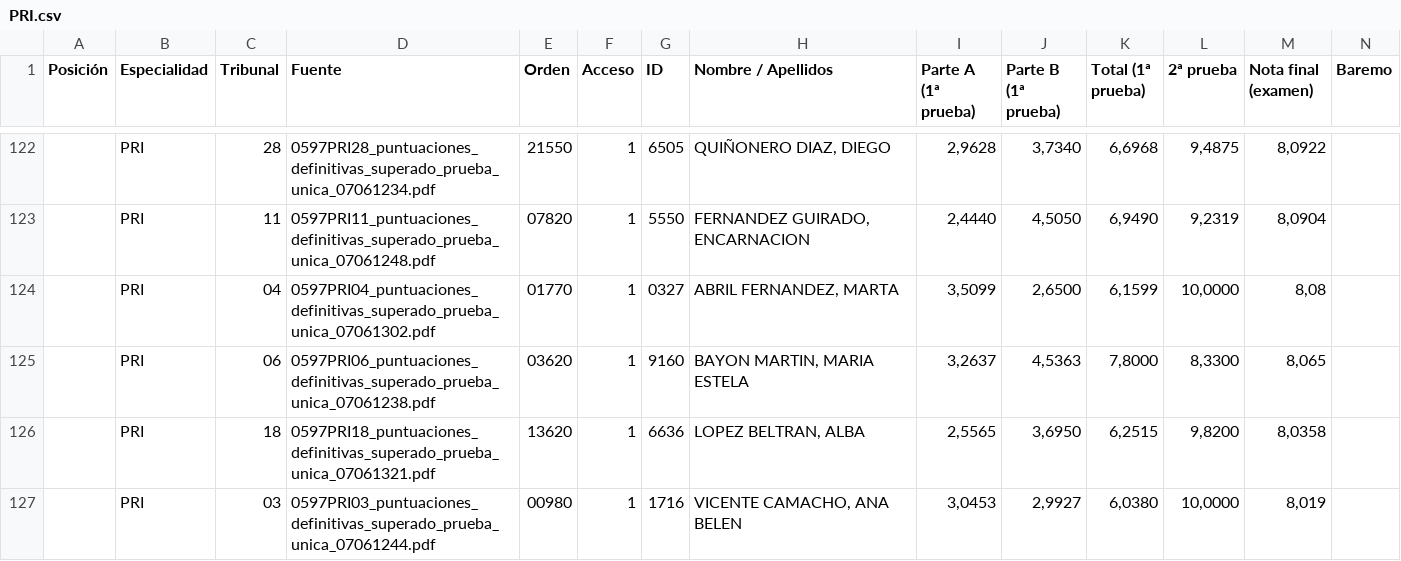
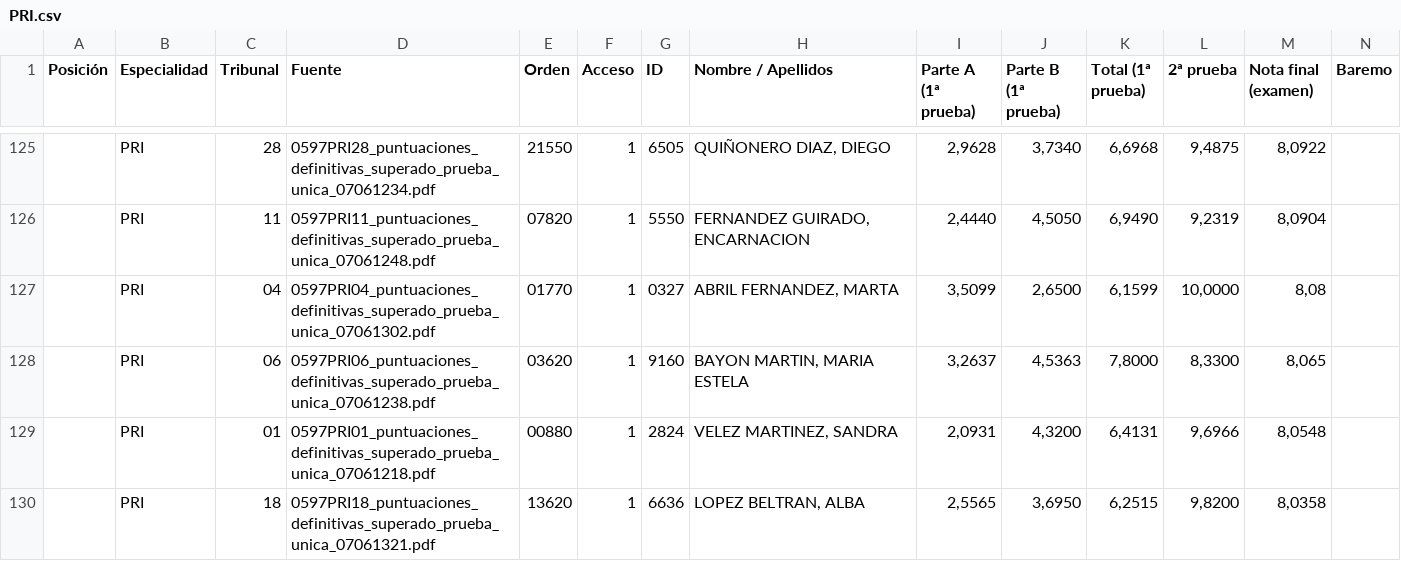
Before and after one commit to LearnInSpaceHQ/learninspacehq.github.io, a CSV file: PRI.csv, drawn as a sheet; only a part is shown, gaps mark what is left out; the shorter side is filled out with more unchanged rows; rows hold the shown columns only; the diff covers the shown part only; the diff names each change by its address in the sheet, - before the commit and + after, or states it on an @@ line.

```diff
--- a/PRI.csv
+++ b/PRI.csv
+row 129:  | PRI | 01 | 0597PRI01_puntuaciones_definitivas_superado_prueba_unica_07061218.pdf | 00880 | 1 | 2824 | VELEZ MARTINEZ, SANDRA | 2,0931 | 4,3200 | 6,4131 | 9,6966 | 8,0548
```
Also changed, not shown: 4 added rows and 5 removed rows elsewhere in this file, all_specialties.csv, 2 other files.
